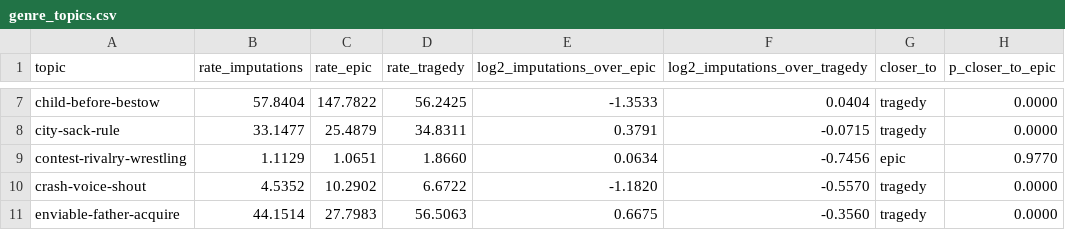
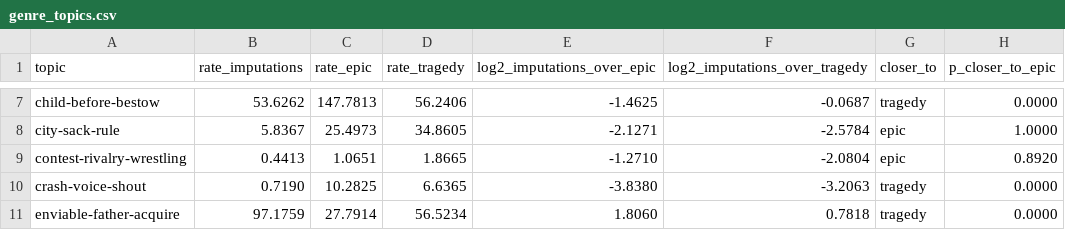
Before and after one commit to Urdatorn/bsda-miniproject-2026, a CSV file: results/hard/genre_topics.csv, drawn as a sheet; only a part is shown, gaps mark what is left out; the diff covers the shown part only; the diff names each change by its address in the sheet, - before the commit and + after, or states it on an @@ line.

```diff
--- a/results/hard/genre_topics.csv
+++ b/results/hard/genre_topics.csv
-B7 (rate_imputations): 57.8404
+B7 (rate_imputations): 53.6262
-C7 (rate_epic): 147.7822
+C7 (rate_epic): 147.7813
-D7 (rate_tragedy): 56.2425
+D7 (rate_tragedy): 56.2406
-E7 (log2_imputations_over_epic): -1.3533
+E7 (log2_imputations_over_epic): -1.4625
-F7 (log2_imputations_over_tragedy): 0.0404
+F7 (log2_imputations_over_tragedy): -0.0687
-B8 (rate_imputations): 33.1477
+B8 (rate_imputations): 5.8367
-C8 (rate_epic): 25.4879
+C8 (rate_epic): 25.4973
-D8 (rate_tragedy): 34.8311
+D8 (rate_tragedy): 34.8605
-E8 (log2_imputations_over_epic): 0.3791
+E8 (log2_imputations_over_epic): -2.1271
-F8 (log2_imputations_over_tragedy): -0.0715
+F8 (log2_imputations_over_tragedy): -2.5784
-G8 (closer_to): tragedy
+G8 (closer_to): epic
-H8 (p_closer_to_epic): 0.0000
+H8 (p_closer_to_epic): 1.0000
-B9 (rate_imputations): 1.1129
+B9 (rate_imputations): 0.4413
-D9 (rate_tragedy): 1.8660
+D9 (rate_tragedy): 1.8665
-E9 (log2_imputations_over_epic): 0.0634
+E9 (log2_imputations_over_epic): -1.2710
-F9 (log2_imputations_over_tragedy): -0.7456
+F9 (log2_imputations_over_tragedy): -2.0804
-H9 (p_closer_to_epic): 0.9770
+H9 (p_closer_to_epic): 0.8920
-B10 (rate_imputations): 4.5352
+B10 (rate_imputations): 0.7190
-C10 (rate_epic): 10.2902
+C10 (rate_epic): 10.2825
-D10 (rate_tragedy): 6.6722
+D10 (rate_tragedy): 6.6365
-E10 (log2_imputations_over_epic): -1.1820
+E10 (log2_imputations_over_epic): -3.8380
-F10 (log2_imputations_over_tragedy): -0.5570
+F10 (log2_imputations_over_tragedy): -3.2063
-B11 (rate_imputations): 44.1514
+B11 (rate_imputations): 97.1759
-C11 (rate_epic): 27.7983
+C11 (rate_epic): 27.7914
-D11 (rate_tragedy): 56.5063
+D11 (rate_tragedy): 56.5234
-E11 (log2_imputations_over_epic): 0.6675
+E11 (log2_imputations_over_epic): 1.8060
-F11 (log2_imputations_over_tragedy): -0.3560
+F11 (log2_imputations_over_tragedy): 0.7818
```
Also changed, not shown: 162 edited cells elsewhere in this file, results/hard/genre_distance.csv, results/hard/topic_circles.csv, 14 other files.
